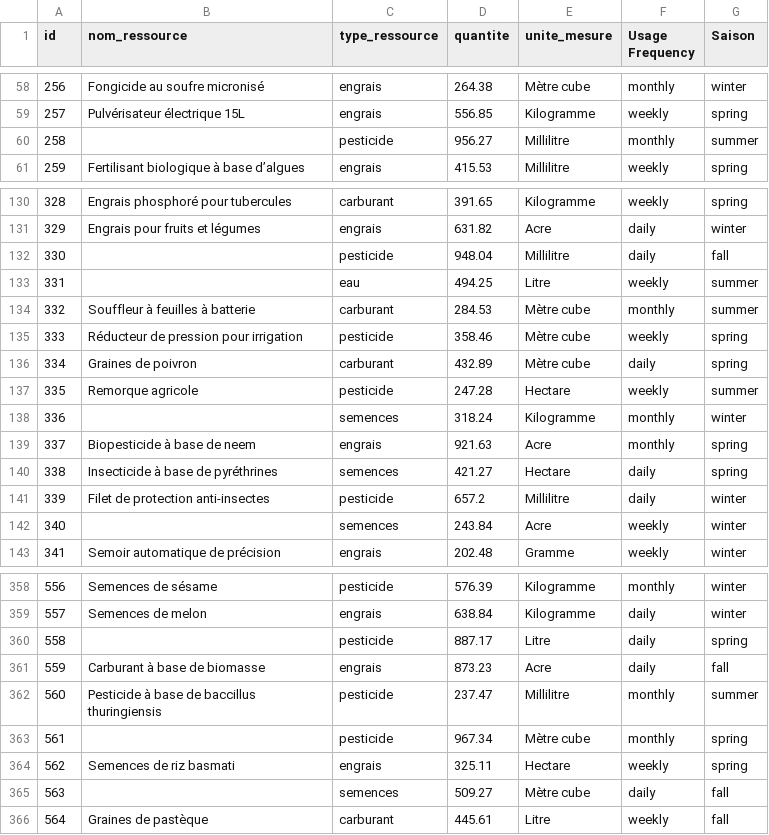
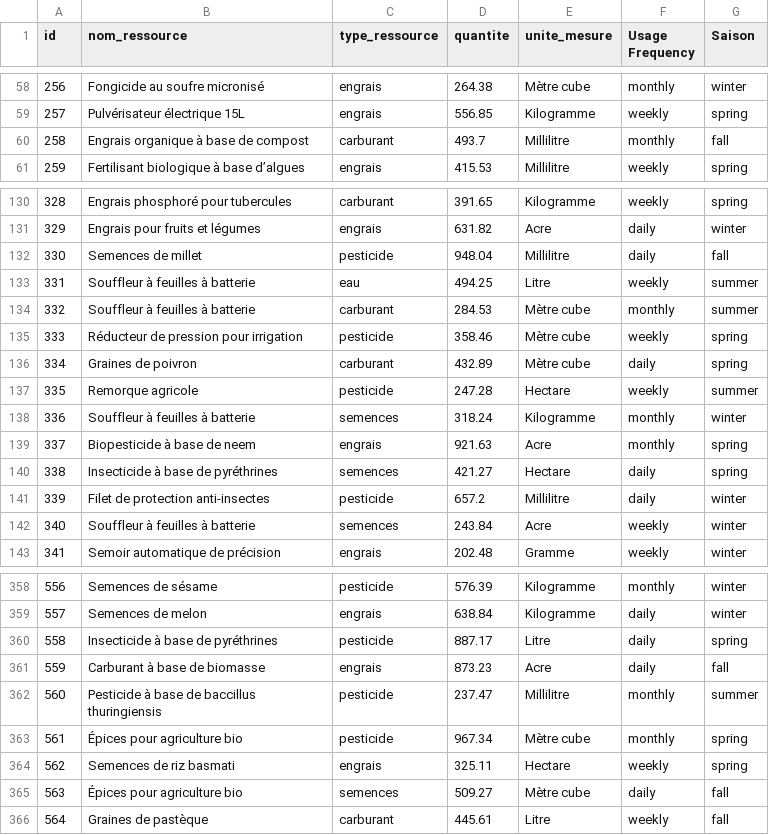
Before and after one commit to Manel007/Django_Prevision, a CSV file: apps/RessourceEntity/Ressourcee.csv, drawn as a sheet; only a part is shown, gaps mark what is left out; the diff covers the shown part only.

```diff
--- a/apps/RessourceEntity/Ressourcee.csv
+++ b/apps/RessourceEntity/Ressourcee.csv
@@ -59,3 +59,3 @@ id,nom_ressource,type_ressource,quantite,unite_mesure,Usage Frequency,Saison
 257,Pulvérisateur électrique 15L,engrais,556.85,Kilogramme,weekly,spring
-258,,pesticide,956.27,Millilitre,monthly,summer
+258,Engrais organique à base de compost,carburant,493.7,Millilitre,monthly,fall
 259,Fertilisant biologique à base d’algues,engrais,415.53,Millilitre,weekly,spring
@@ -131,4 +131,4 @@ id,nom_ressource,type_ressource,quantite,unite_mesure,Usage Frequency,Saison
 329,Engrais pour fruits et légumes,engrais,631.82,Acre,daily,winter
-330,,pesticide,948.04,Millilitre,daily,fall
-331,,eau,494.25,Litre,weekly,summer
+330,Semences de millet,pesticide,948.04,Millilitre,daily,fall
+331,Souffleur à feuilles à batterie,eau,494.25,Litre,weekly,summer
 332,Souffleur à feuilles à batterie,carburant,284.53,Mètre cube,monthly,summer
@@ -137,3 +137,3 @@ id,nom_ressource,type_ressource,quantite,unite_mesure,Usage Frequency,Saison
 335,Remorque agricole,pesticide,247.28,Hectare,weekly,summer
-336,,semences,318.24,Kilogramme,monthly,winter
+336,Souffleur à feuilles à batterie,semences,318.24,Kilogramme,monthly,winter
 337,Biopesticide à base de neem,engrais,921.63,Acre,monthly,spring
@@ -141,3 +141,3 @@ id,nom_ressource,type_ressource,quantite,unite_mesure,Usage Frequency,Saison
 339,Filet de protection anti-insectes,pesticide,657.2,Millilitre,daily,winter
-340,,semences,243.84,Acre,weekly,winter
+340,Souffleur à feuilles à batterie,semences,243.84,Acre,weekly,winter
 341,Semoir automatique de précision,engrais,202.48,Gramme,weekly,winter
@@ -359,8 +359,8 @@ id,nom_ressource,type_ressource,quantite,unite_mesure,Usage Frequency,Saison
 557,Semences de melon,engrais,638.84,Kilogramme,daily,winter
-558,,pesticide,887.17,Litre,daily,spring
+558,Insecticide à base de pyréthrines,pesticide,887.17,Litre,daily,spring
 559,Carburant à base de biomasse,engrais,873.23,Acre,daily,fall
 560,Pesticide à base de baccillus thuringiensis,pesticide,237.47,Millilitre,monthly,summer
-561,,pesticide,967.34,Mètre cube,monthly,spring
+561,Épices pour agriculture bio,pesticide,967.34,Mètre cube,monthly,spring
 562,Semences de riz basmati,engrais,325.11,Hectare,weekly,spring
-563,,semences,509.27,Mètre cube,daily,fall
+563,Épices pour agriculture bio,semences,509.27,Mètre cube,daily,fall
 564,Graines de pastèque,carburant,445.61,Litre,weekly,fall
```
Also changed, not shown: 63 edited cells elsewhere in this file, 10 other files.
